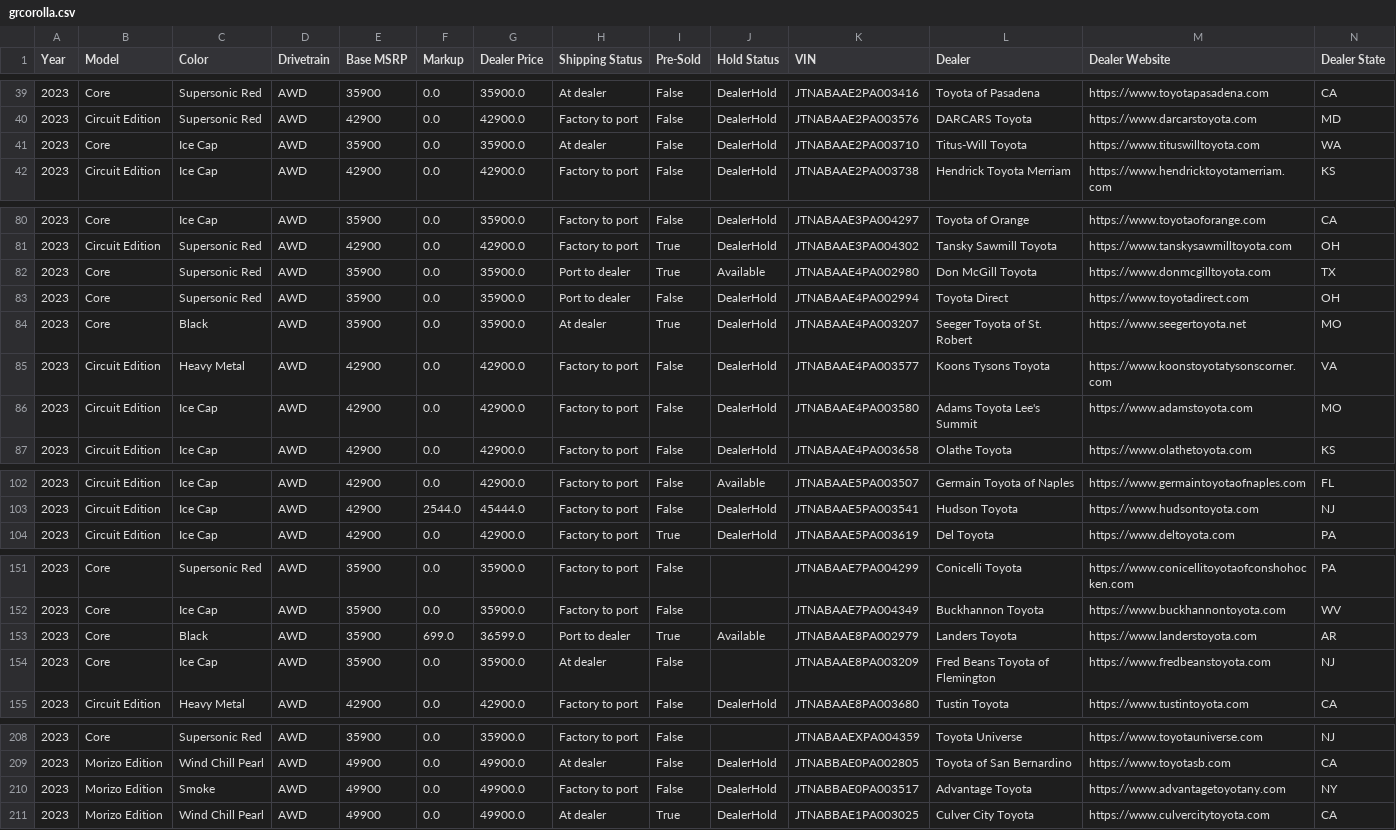
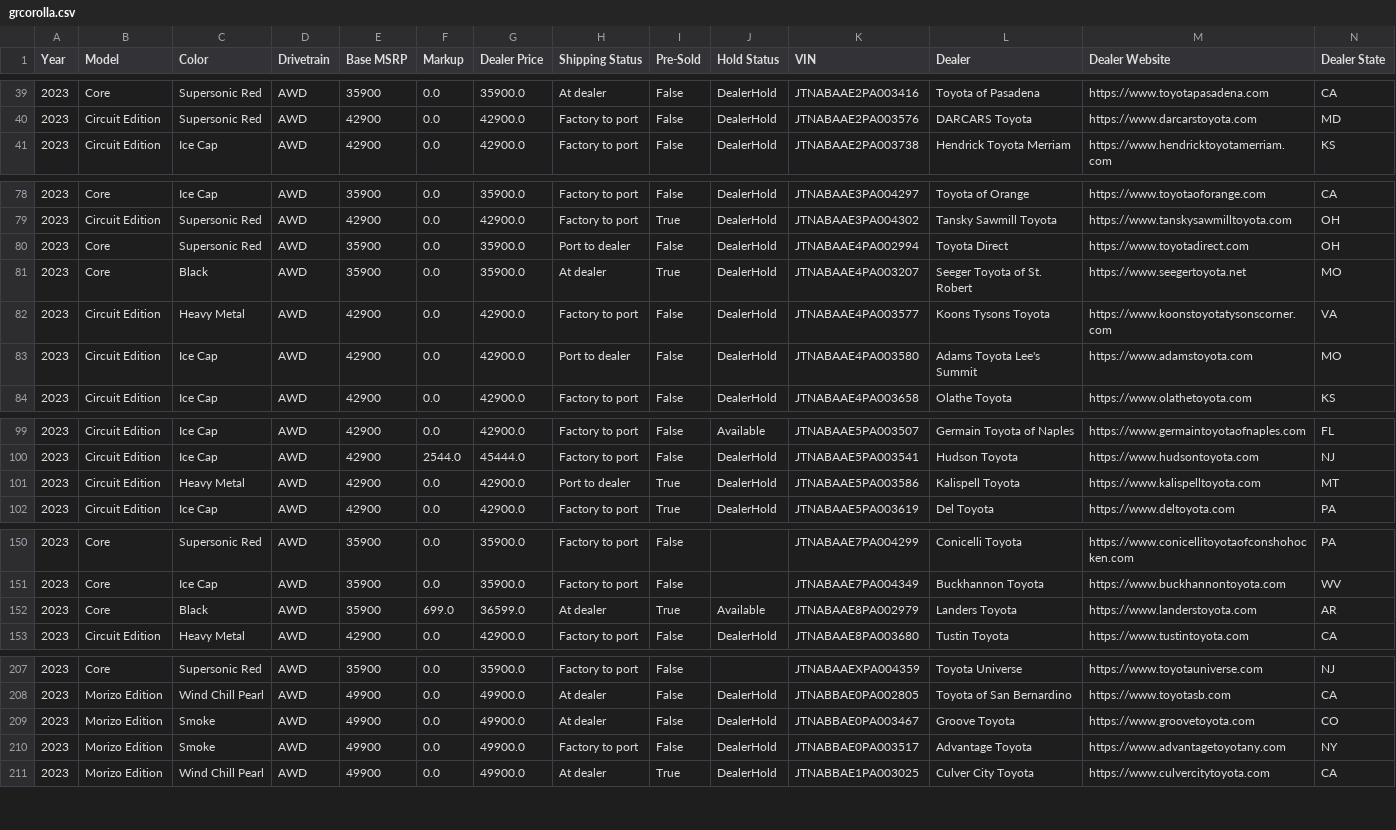
Before and after one commit to major/yotagrabber, a CSV file: output/grcorolla.csv, drawn as a sheet; only a part is shown, gaps mark what is left out; removed rows and columns are numbered as before the commit, all else as after; rows hold the shown columns only; the diff covers the shown part only; the diff names each change by its address in the sheet, - before the commit and + after, or states it on an @@ line.

```diff
--- a/output/grcorolla.csv
+++ b/output/grcorolla.csv
-row 41: 2023 | Core | Ice Cap | AWD | 35900 | 0.0 | 35900.0 | At dealer | False | DealerHold | JTNABAAE2PA003710 | Titus-Will Toyota | https://www.tituswilltoyota.com | WA
-row 82: 2023 | Core | Supersonic Red | AWD | 35900 | 0.0 | 35900.0 | Port to dealer | True | Available | JTNABAAE4PA002980 | Don McGill Toyota | https://www.donmcgilltoyota.com | TX
-H83 (Shipping Status): Factory to port
+H83 (Shipping Status): Port to dealer
+row 101: 2023 | Circuit Edition | Heavy Metal | AWD | 42900 | 0.0 | 42900.0 | Port to dealer | True | DealerHold | JTNABAAE5PA003586 | Kalispell Toyota | https://www.kalispelltoyota.com | MT
-H152 (Shipping Status): Port to dealer
+H152 (Shipping Status): At dealer
-row 154: 2023 | Core | Ice Cap | AWD | 35900 | 0.0 | 35900.0 | At dealer | False |  | JTNABAAE8PA003209 | Fred Beans Toyota of Flemington | https://www.fredbeanstoyota.com | NJ
+row 209: 2023 | Morizo Edition | Smoke | AWD | 49900 | 0.0 | 49900.0 | At dealer | False | DealerHold | JTNABBAE0PA003467 | Groove Toyota | https://www.groovetoyota.com | CO
```
Also changed, not shown: 2 added rows, 3 removed rows and 18 edited cells elsewhere in this file, 1 other file.
